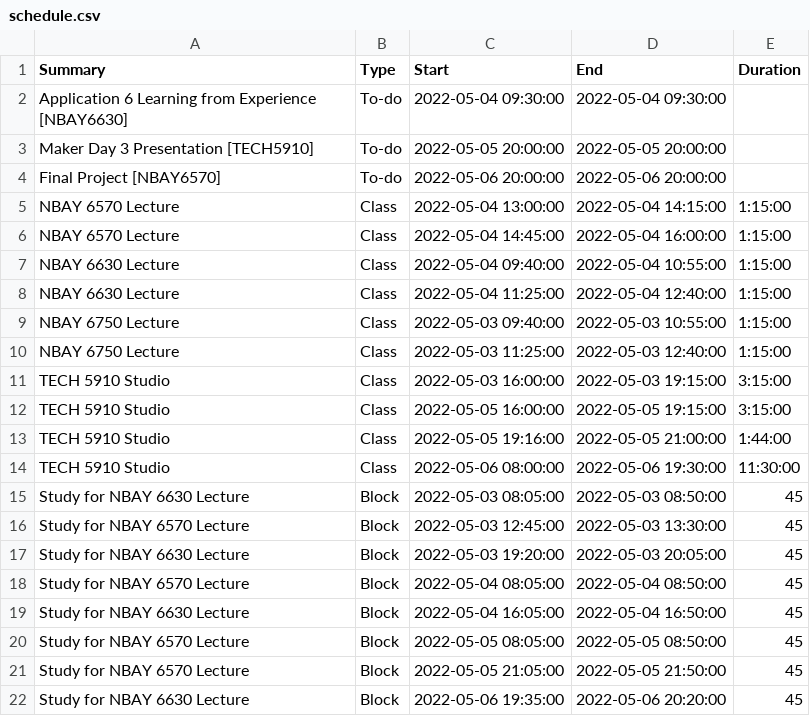
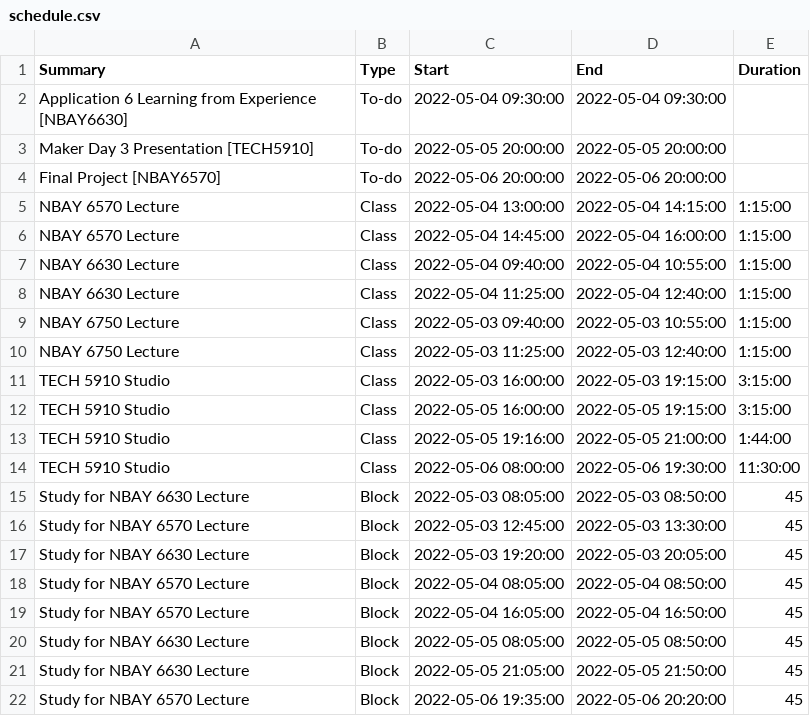
Before and after one commit to mk923-madhav/OptiStudy, a CSV file: Experiments/user_BkffymCvWnM1wBaTiMpAaufdx9FfxIbNZJOKIyRU/schedule.csv, drawn as a sheet.

Commit message:
Adding generate new schedules button

```diff
--- a/Experiments/user_BkffymCvWnM1wBaTiMpAaufdx9FfxIbNZJOKIyRU/schedule.csv
+++ b/Experiments/user_BkffymCvWnM1wBaTiMpAaufdx9FfxIbNZJOKIyRU/schedule.csv
@@ -18,5 +18,5 @@ Study for NBAY 6630 Lecture,Block,2022-05-03 19:20:00,2022-05-03 20:05:00,45
 Study for NBAY 6570 Lecture,Block,2022-05-04 08:05:00,2022-05-04 08:50:00,45
-Study for NBAY 6630 Lecture,Block,2022-05-04 16:05:00,2022-05-04 16:50:00,45
-Study for NBAY 6570 Lecture,Block,2022-05-05 08:05:00,2022-05-05 08:50:00,45
-Study for NBAY 6570 Lecture,Block,2022-05-05 21:05:00,2022-05-05 21:50:00,45
-Study for NBAY 6630 Lecture,Block,2022-05-06 19:35:00,2022-05-06 20:20:00,45
+Study for NBAY 6570 Lecture,Block,2022-05-04 16:05:00,2022-05-04 16:50:00,45
+Study for NBAY 6630 Lecture,Block,2022-05-05 08:05:00,2022-05-05 08:50:00,45
+Study for NBAY 6630 Lecture,Block,2022-05-05 21:05:00,2022-05-05 21:50:00,45
+Study for NBAY 6570 Lecture,Block,2022-05-06 19:35:00,2022-05-06 20:20:00,45
```
Also changed, not shown: 3 other files.
